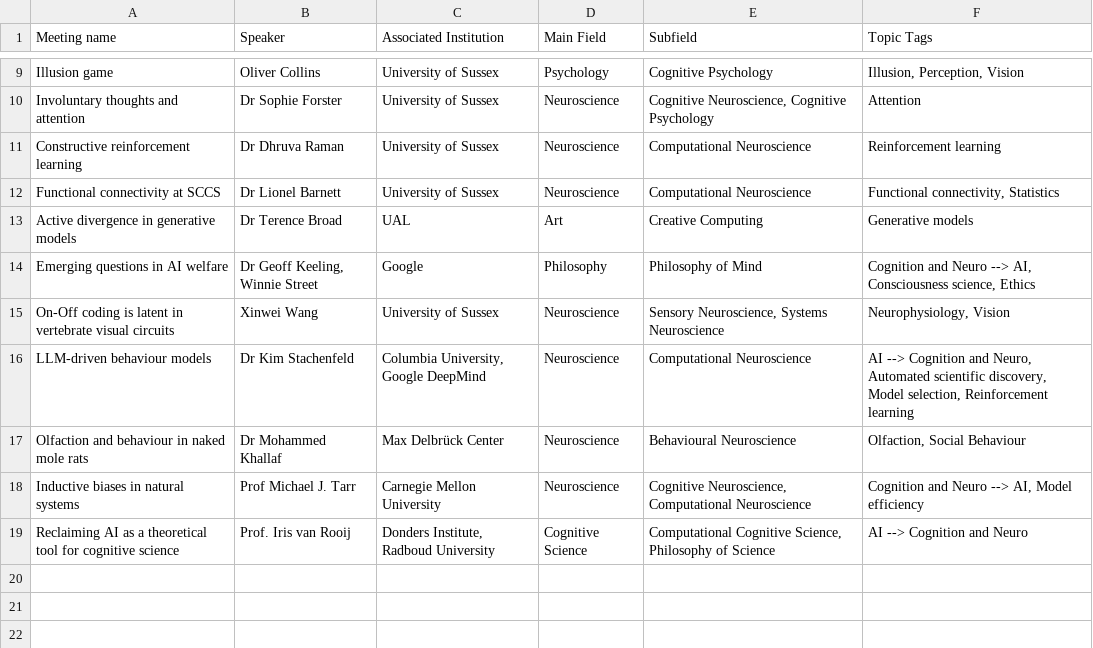
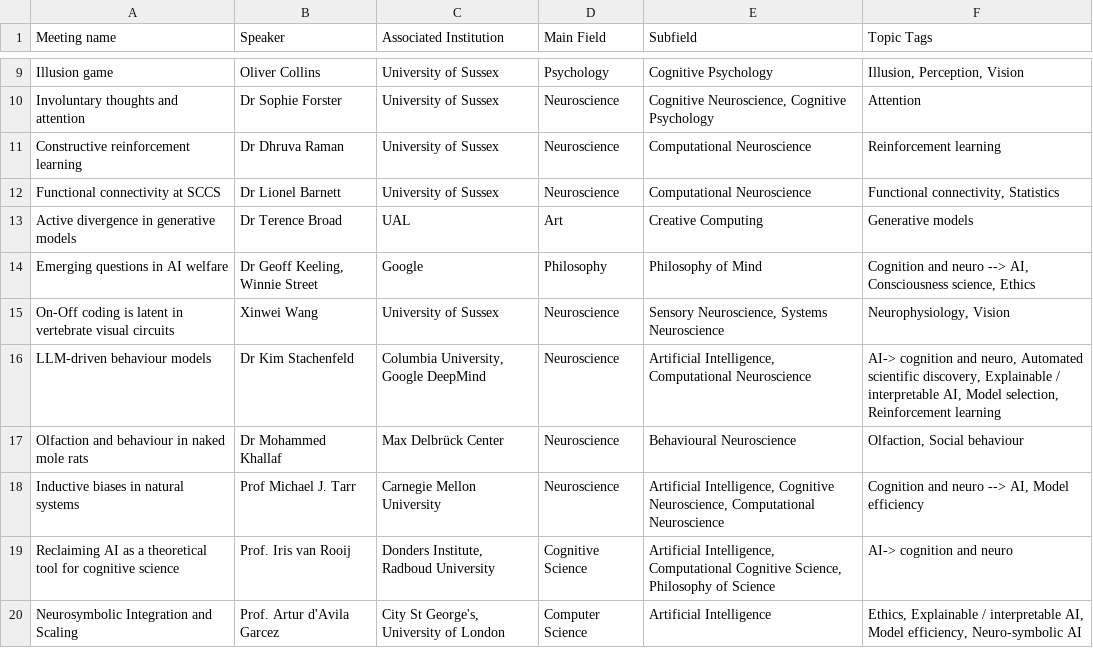
Before and after one commit to cathycroome/talks, a CSV file: export.csv, drawn as a sheet; only a part is shown, gaps mark what is left out.

Commit message:
new compsci field and talk

```diff
--- a/export.csv
+++ b/export.csv
@@ -13,7 +13,8 @@ Functional connectivity at SCCS,Dr Lionel Barnett,University of Sussex,Neuroscie
 Active divergence in generative models,Dr Terence Broad,UAL,Art,Creative Computing,Generative models
-Emerging questions in AI welfare,"Dr Geoff Keeling, Winnie Street",Google,Philosophy,Philosophy of Mind,"Cognition and Neuro --> AI, Consciousness science, Ethics"
+Emerging questions in AI welfare,"Dr Geoff Keeling, Winnie Street",Google,Philosophy,Philosophy of Mind,"Cognition and neuro --> AI, Consciousness science, Ethics"
 On-Off coding is latent in vertebrate visual circuits,Xinwei Wang,University of Sussex,Neuroscience,"Sensory Neuroscience, Systems Neuroscience","Neurophysiology, Vision"
-LLM-driven behaviour models,Dr Kim Stachenfeld,"Columbia University, Google DeepMind",Neuroscience,Computational Neuroscience,"AI --> Cognition and Neuro, Automated scientific discovery, Model selection, Reinforcement learning"
-Olfaction and behaviour in naked mole rats,Dr Mohammed Khallaf,Max Delbrück Center,Neuroscience,Behavioural Neuroscience,"Olfaction, Social Behaviour"
-Inductive biases in natural systems,Prof Michael J. Tarr,Carnegie Mellon University,Neuroscience,"Cognitive Neuroscience, Computational Neuroscience","Cognition and Neuro --> AI, Model efficiency"
-Reclaiming AI as a theoretical tool for cognitive science ,Prof. Iris van Rooij,"Donders Institute, Radboud University",Cognitive Science,"Computational Cognitive Science, Philosophy of Science",AI --> Cognition and Neuro
+LLM-driven behaviour models,Dr Kim Stachenfeld,"Columbia University, Google DeepMind",Neuroscience,"Artificial Intelligence, Computational Neuroscience","AI-> cognition and neuro, Automated scientific discovery, Explainable / interpretable AI, Model selection, Reinforcement learning"
+Olfaction and behaviour in naked mole rats,Dr Mohammed Khallaf,Max Delbrück Center,Neuroscience,Behavioural Neuroscience,"Olfaction, Social behaviour"
+Inductive biases in natural systems,Prof Michael J. Tarr,Carnegie Mellon University,Neuroscience,"Artificial Intelligence, Cognitive Neuroscience, Computational Neuroscience","Cognition and neuro --> AI, Model efficiency"
+Reclaiming AI as a theoretical tool for cognitive science ,Prof. Iris van Rooij,"Donders Institute, Radboud University",Cognitive Science,"Artificial Intelligence, Computational Cognitive Science, Philosophy of Science",AI-> cognition and neuro
+Neurosymbolic Integration and Scaling,Prof. Artur d'Avila Garcez,"City St George's, University of London",Computer Science,Artificial Intelligence,"Ethics, Explainable / interpretable AI, Model efficiency, Neuro-symbolic AI"
```
Also changed, not shown: 1 other file.
